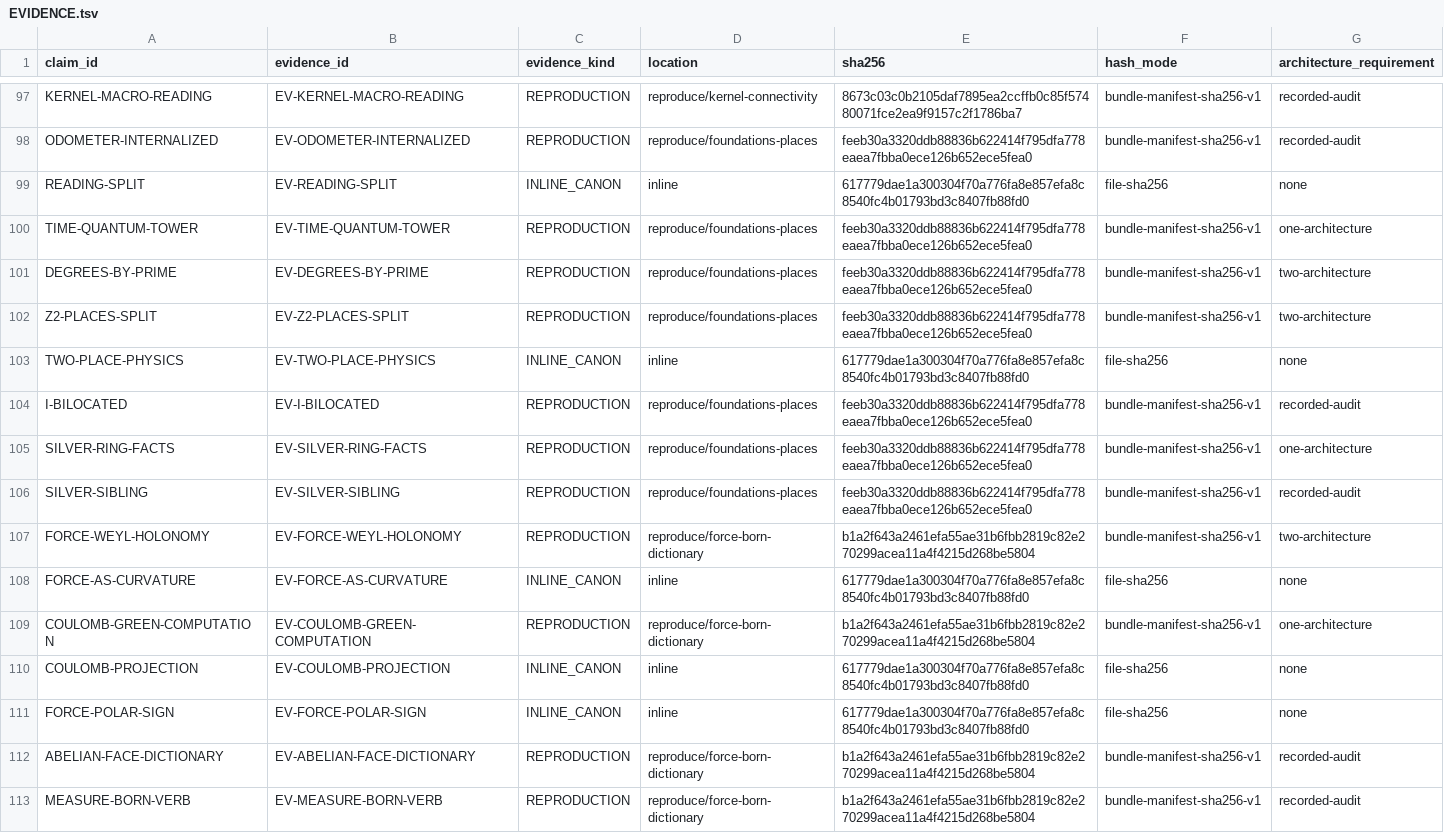
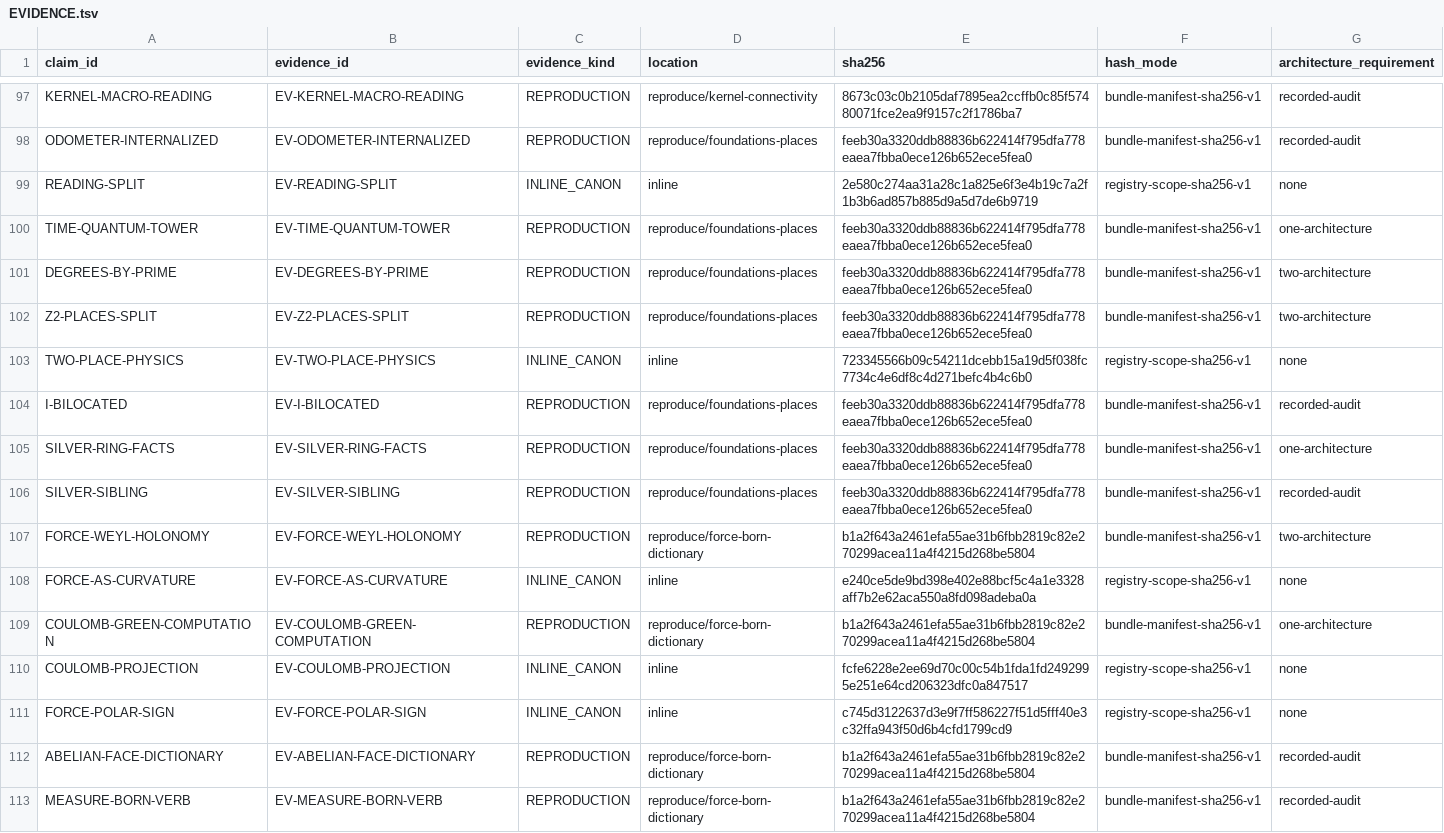
Before and after one commit to mathorn1973/twist-j, a TSV file: canon/EVIDENCE.tsv, drawn as a sheet; only a part is shown, gaps mark what is left out; the diff covers the shown part only.

```diff
--- a/canon/EVIDENCE.tsv
+++ b/canon/EVIDENCE.tsv
@@ -98,3 +98,3 @@ KERNEL-MACRO-READING	EV-KERNEL-MACRO-READING	REPRODUCTION	reproduce/kernel-conne
 ODOMETER-INTERNALIZED	EV-ODOMETER-INTERNALIZED	REPRODUCTION	reproduce/foundations-places	feeb30a3320ddb88836b622414f795dfa778eaea7fbba0ece126b652ece5fea0	bundle-manifest-sha256-v1	recorded-audit
-READING-SPLIT	EV-READING-SPLIT	INLINE_CANON	inline	617779dae1a300304f70a776fa8e857efa8c8540fc4b01793bd3c8407fb88fd0	file-sha256	none
+READING-SPLIT	EV-READING-SPLIT	INLINE_CANON	inline	2e580c274aa31a28c1a825e6f3e4b19c7a2f1b3b6ad857b885d9a5d7de6b9719	registry-scope-sha256-v1	none
 TIME-QUANTUM-TOWER	EV-TIME-QUANTUM-TOWER	REPRODUCTION	reproduce/foundations-places	feeb30a3320ddb88836b622414f795dfa778eaea7fbba0ece126b652ece5fea0	bundle-manifest-sha256-v1	one-architecture
@@ -102,3 +102,3 @@ DEGREES-BY-PRIME	EV-DEGREES-BY-PRIME	REPRODUCTION	reproduce/foundations-places	f
 Z2-PLACES-SPLIT	EV-Z2-PLACES-SPLIT	REPRODUCTION	reproduce/foundations-places	feeb30a3320ddb88836b622414f795dfa778eaea7fbba0ece126b652ece5fea0	bundle-manifest-sha256-v1	two-architecture
-TWO-PLACE-PHYSICS	EV-TWO-PLACE-PHYSICS	INLINE_CANON	inline	617779dae1a300304f70a776fa8e857efa8c8540fc4b01793bd3c8407fb88fd0	file-sha256	none
+TWO-PLACE-PHYSICS	EV-TWO-PLACE-PHYSICS	INLINE_CANON	inline	723345566b09c54211dcebb15a19d5f038fc7734c4e6df8c4d271befc4b4c6b0	registry-scope-sha256-v1	none
 I-BILOCATED	EV-I-BILOCATED	REPRODUCTION	reproduce/foundations-places	feeb30a3320ddb88836b622414f795dfa778eaea7fbba0ece126b652ece5fea0	bundle-manifest-sha256-v1	recorded-audit
@@ -107,6 +107,6 @@ SILVER-SIBLING	EV-SILVER-SIBLING	REPRODUCTION	reproduce/foundations-places	feeb3
 FORCE-WEYL-HOLONOMY	EV-FORCE-WEYL-HOLONOMY	REPRODUCTION	reproduce/force-born-dictionary	b1a2f643a2461efa55ae31b6fbb2819c82e270299acea11a4f4215d268be5804	bundle-manifest-sha256-v1	two-architecture
-FORCE-AS-CURVATURE	EV-FORCE-AS-CURVATURE	INLINE_CANON	inline	617779dae1a300304f70a776fa8e857efa8c8540fc4b01793bd3c8407fb88fd0	file-sha256	none
+FORCE-AS-CURVATURE	EV-FORCE-AS-CURVATURE	INLINE_CANON	inline	e240ce5de9bd398e402e88bcf5c4a1e3328aff7b2e62aca550a8fd098adeba0a	registry-scope-sha256-v1	none
 COULOMB-GREEN-COMPUTATION	EV-COULOMB-GREEN-COMPUTATION	REPRODUCTION	reproduce/force-born-dictionary	b1a2f643a2461efa55ae31b6fbb2819c82e270299acea11a4f4215d268be5804	bundle-manifest-sha256-v1	one-architecture
-COULOMB-PROJECTION	EV-COULOMB-PROJECTION	INLINE_CANON	inline	617779dae1a300304f70a776fa8e857efa8c8540fc4b01793bd3c8407fb88fd0	file-sha256	none
-FORCE-POLAR-SIGN	EV-FORCE-POLAR-SIGN	INLINE_CANON	inline	617779dae1a300304f70a776fa8e857efa8c8540fc4b01793bd3c8407fb88fd0	file-sha256	none
+COULOMB-PROJECTION	EV-COULOMB-PROJECTION	INLINE_CANON	inline	fcfe6228e2ee69d70c00c54b1fda1fd2492995e251e64cd206323dfc0a847517	registry-scope-sha256-v1	none
+FORCE-POLAR-SIGN	EV-FORCE-POLAR-SIGN	INLINE_CANON	inline	c745d3122637d3e9f7ff586227f51d5fff40e3c32ffa943f50d6b4cfd1799cd9	registry-scope-sha256-v1	none
 ABELIAN-FACE-DICTIONARY	EV-ABELIAN-FACE-DICTIONARY	REPRODUCTION	reproduce/force-born-dictionary	b1a2f643a2461efa55ae31b6fbb2819c82e270299acea11a4f4215d268be5804	bundle-manifest-sha256-v1	recorded-audit
```
Also changed, not shown: 66 edited cells elsewhere in this file, canon/DEPENDENCIES.tsv, canon/NORMATIVE.tsv, 11 other files.
